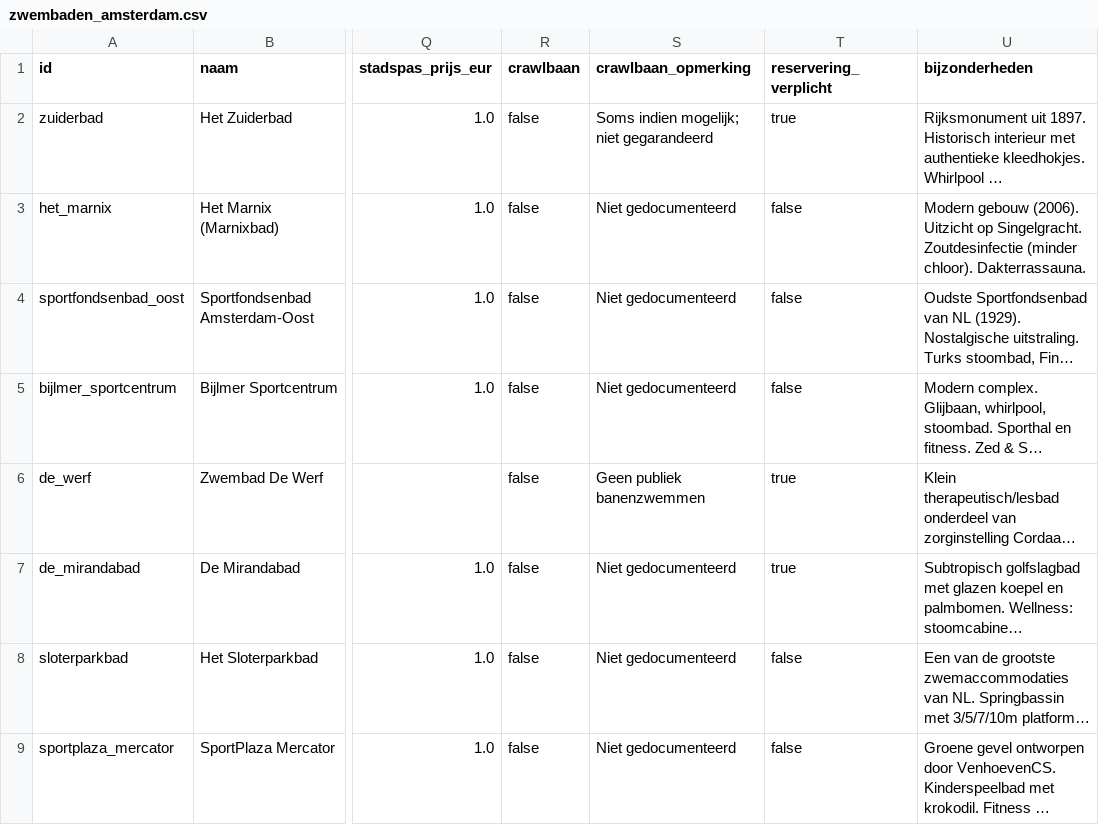
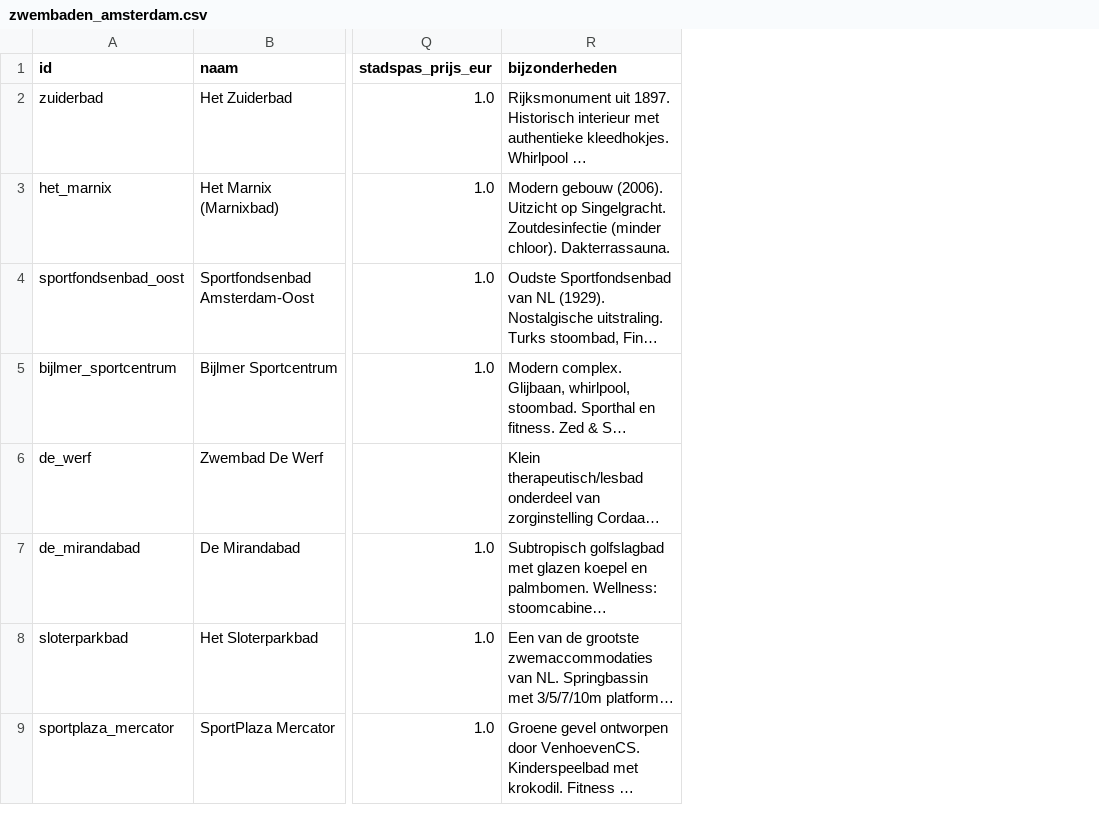
Before and after one commit to dunnkers/zwemmr, a CSV file: data/zwembaden_amsterdam.csv, drawn as a sheet; only a part is shown, gaps mark what is left out; long unchanged cells end in …; the diff names each change by its address in the sheet, - before the commit and + after, or states it on an @@ line.

```diff
--- a/data/zwembaden_amsterdam.csv
+++ b/data/zwembaden_amsterdam.csv
-column R (crawlbaan), rows 2-9: all false
-column S (crawlbaan_opmerking), rows 2-9: Soms indien mogelijk; niet gegarandeerd | Niet gedocumenteerd | Niet gedocumenteerd | Niet gedocumenteerd | Geen publiek banenzwemmen | Niet gedocumenteerd | Niet gedocumenteerd | Niet gedocumenteerd
-column T (reservering_verplicht), rows 2-9: true | false | false | false | true | true | false | false
```
Also changed, not shown: 5 other files.
